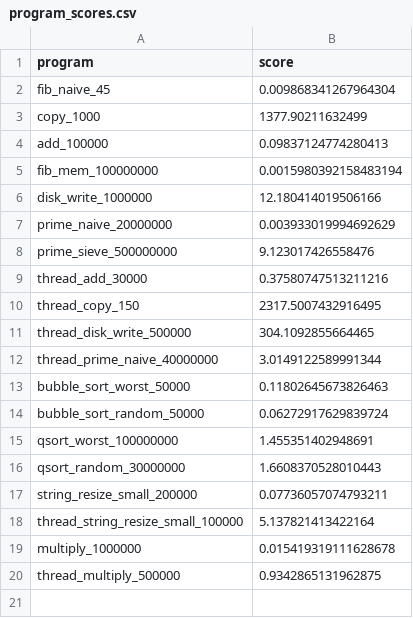
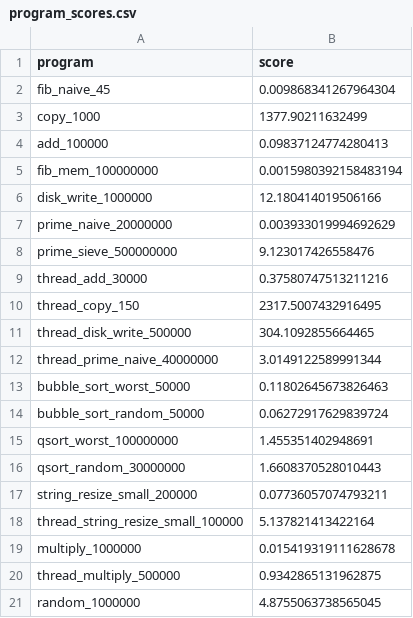
Before and after one commit to philipLutz/capstone-project, a CSV file: src/program_scores.csv, drawn as a sheet; the diff names each change by its address in the sheet, - before the commit and + after, or states it on an @@ line.

```diff
--- a/src/program_scores.csv
+++ b/src/program_scores.csv
+row 21: random_1000000 | 4.8755063738565045
```
Also changed, not shown: src/program_performance_results.csv, src/static_analysis_results.csv, 3 other files.
